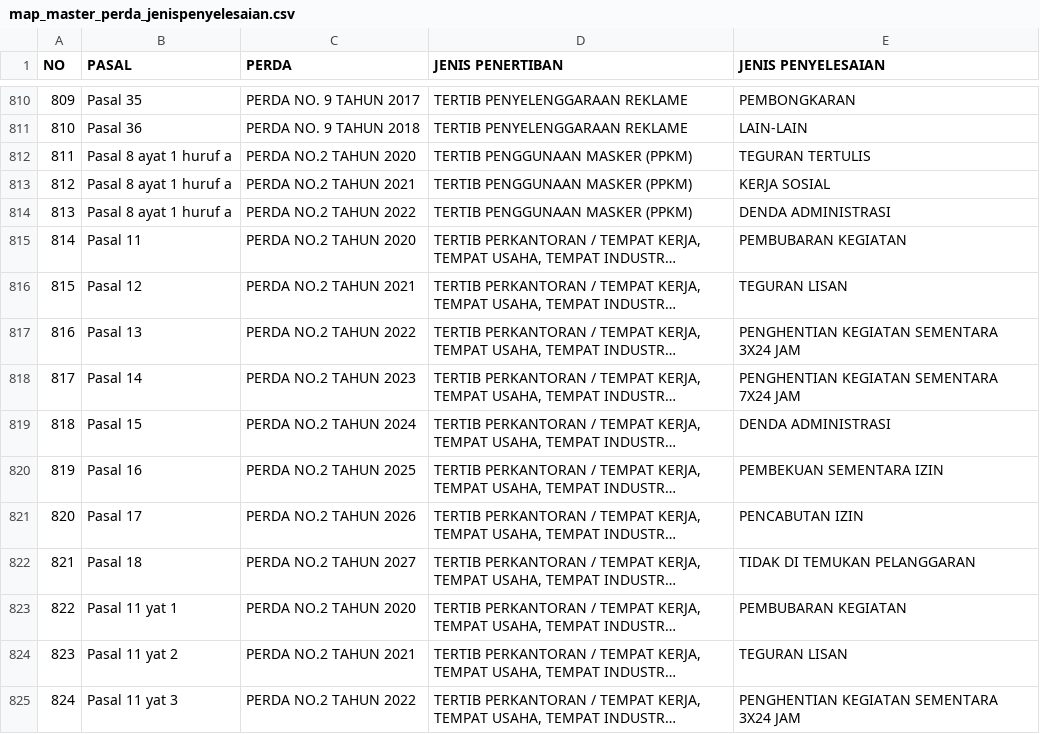
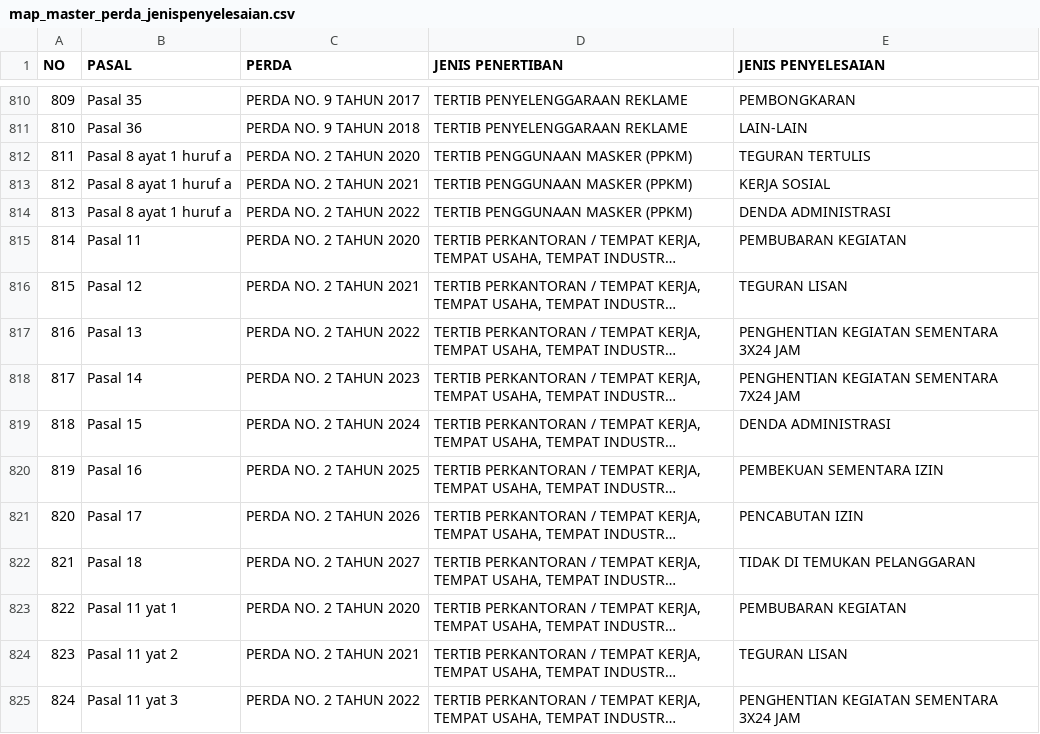
Before and after one commit to devAlvinSyahbana/clone-sisappra-backend, a CSV file: apps/masterdata-rest/demo/data/map_master_perda_jenispenyelesaian.csv, drawn as a sheet; only a part is shown, gaps mark what is left out; long unchanged cells end in …; the diff covers the shown part only; the diff names each change by its address in the sheet, - before the commit and + after, or states it on an @@ line.

```diff
--- a/apps/masterdata-rest/demo/data/map_master_perda_jenispenyelesaian.csv
+++ b/apps/masterdata-rest/demo/data/map_master_perda_jenispenyelesaian.csv
-C812 (PERDA): PERDA NO.2 TAHUN 2020
+C812 (PERDA): PERDA NO. 2 TAHUN 2020
-C813 (PERDA): PERDA NO.2 TAHUN 2021
+C813 (PERDA): PERDA NO. 2 TAHUN 2021
-C814 (PERDA): PERDA NO.2 TAHUN 2022
+C814 (PERDA): PERDA NO. 2 TAHUN 2022
-C815 (PERDA): PERDA NO.2 TAHUN 2020
+C815 (PERDA): PERDA NO. 2 TAHUN 2020
-C816 (PERDA): PERDA NO.2 TAHUN 2021
+C816 (PERDA): PERDA NO. 2 TAHUN 2021
-C817 (PERDA): PERDA NO.2 TAHUN 2022
+C817 (PERDA): PERDA NO. 2 TAHUN 2022
-C818 (PERDA): PERDA NO.2 TAHUN 2023
+C818 (PERDA): PERDA NO. 2 TAHUN 2023
-C819 (PERDA): PERDA NO.2 TAHUN 2024
+C819 (PERDA): PERDA NO. 2 TAHUN 2024
-C820 (PERDA): PERDA NO.2 TAHUN 2025
+C820 (PERDA): PERDA NO. 2 TAHUN 2025
-C821 (PERDA): PERDA NO.2 TAHUN 2026
+C821 (PERDA): PERDA NO. 2 TAHUN 2026
-C822 (PERDA): PERDA NO.2 TAHUN 2027
+C822 (PERDA): PERDA NO. 2 TAHUN 2027
-C823 (PERDA): PERDA NO.2 TAHUN 2020
+C823 (PERDA): PERDA NO. 2 TAHUN 2020
-C824 (PERDA): PERDA NO.2 TAHUN 2021
+C824 (PERDA): PERDA NO. 2 TAHUN 2021
-C825 (PERDA): PERDA NO.2 TAHUN 2022
+C825 (PERDA): PERDA NO. 2 TAHUN 2022
```
Also changed, not shown: 43 edited cells elsewhere in this file, 5 other files.
